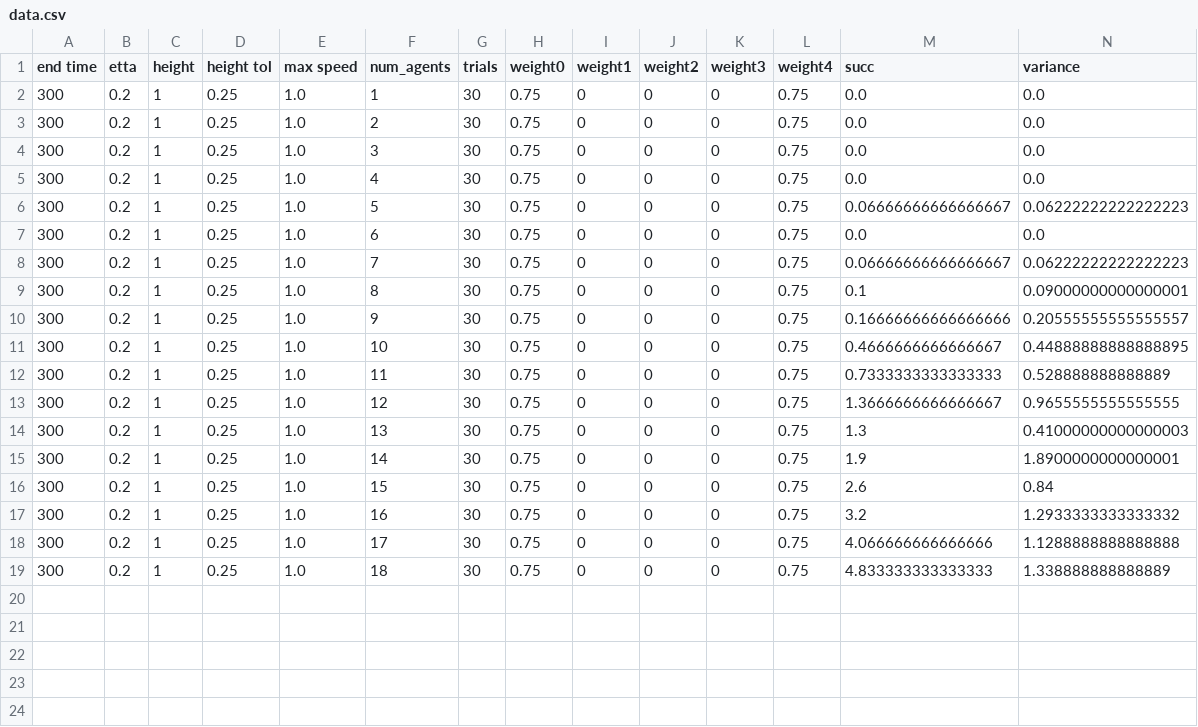
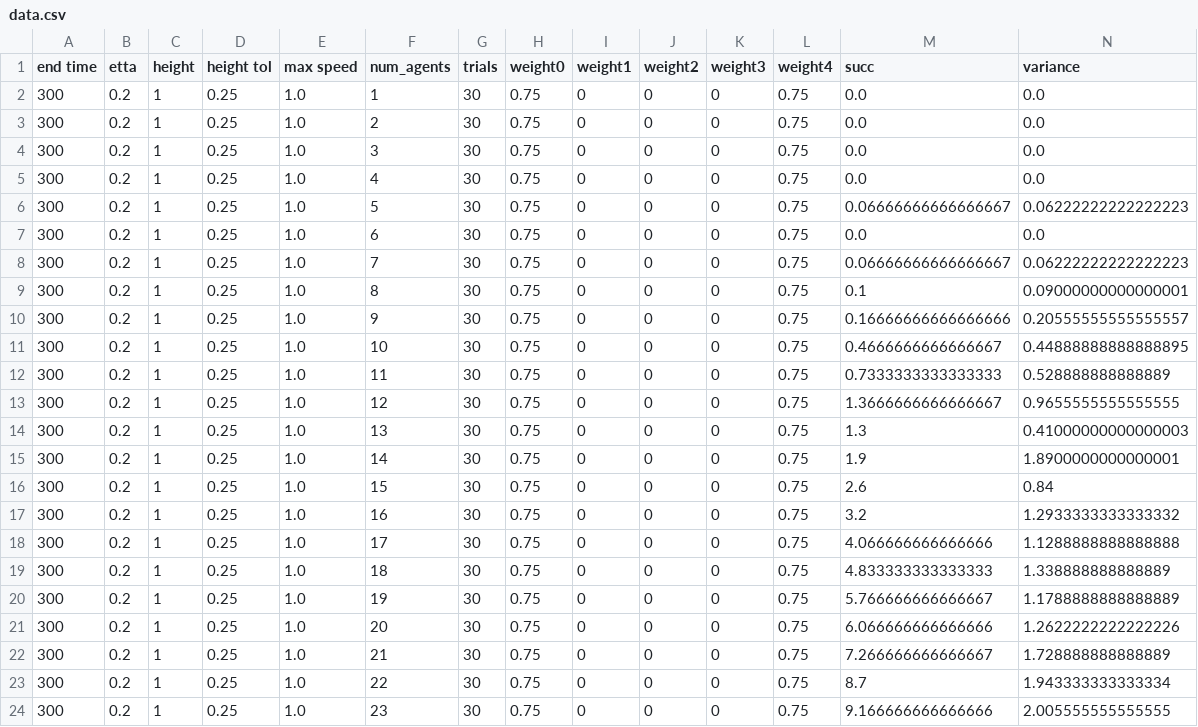
Before and after one commit to pranavraj575/swarm_coppeliasim, a CSV file: output/CONTROL/data.csv, drawn as a sheet; only a part is shown; rows hold the shown columns only; the diff names each change by its address in the sheet, - before the commit and + after, or states it on an @@ line.

```diff
--- a/output/CONTROL/data.csv
+++ b/output/CONTROL/data.csv
+row 20: 300 | 0.2 | 1 | 0.25 | 1.0 | 19 | 30 | 0.75 | 0 | 0 | 0 | 0.75 | 5.766666666666667 | 1.1788888888888889
+row 21: 300 | 0.2 | 1 | 0.25 | 1.0 | 20 | 30 | 0.75 | 0 | 0 | 0 | 0.75 | 6.066666666666666 | 1.2622222222222226
+row 22: 300 | 0.2 | 1 | 0.25 | 1.0 | 21 | 30 | 0.75 | 0 | 0 | 0 | 0.75 | 7.266666666666667 | 1.728888888888889
+row 23: 300 | 0.2 | 1 | 0.25 | 1.0 | 22 | 30 | 0.75 | 0 | 0 | 0 | 0.75 | 8.7 | 1.943333333333334
+row 24: 300 | 0.2 | 1 | 0.25 | 1.0 | 23 | 30 | 0.75 | 0 | 0 | 0 | 0.75 | 9.166666666666666 | 2.005555555555555
```
Also changed, not shown: 7 other files.
